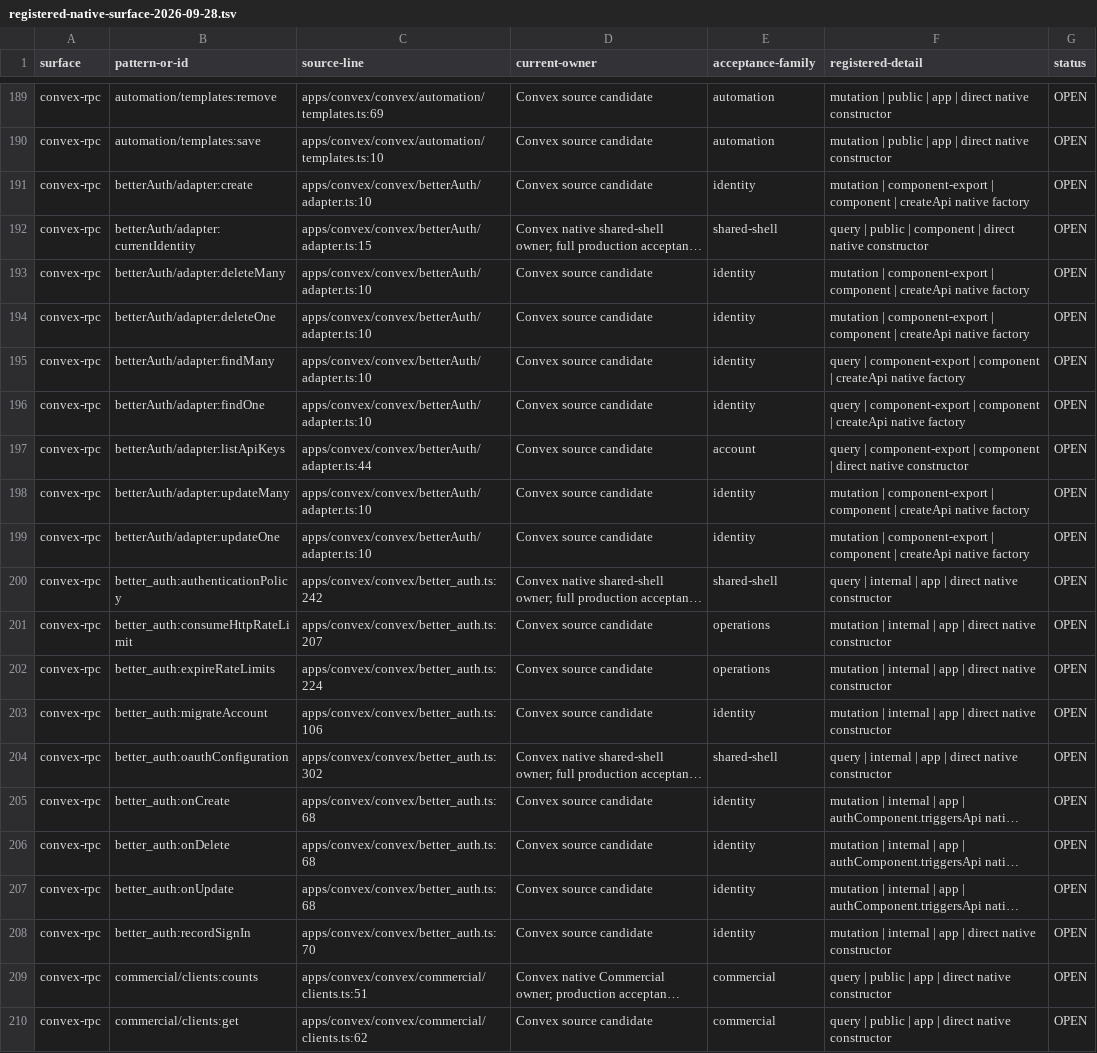
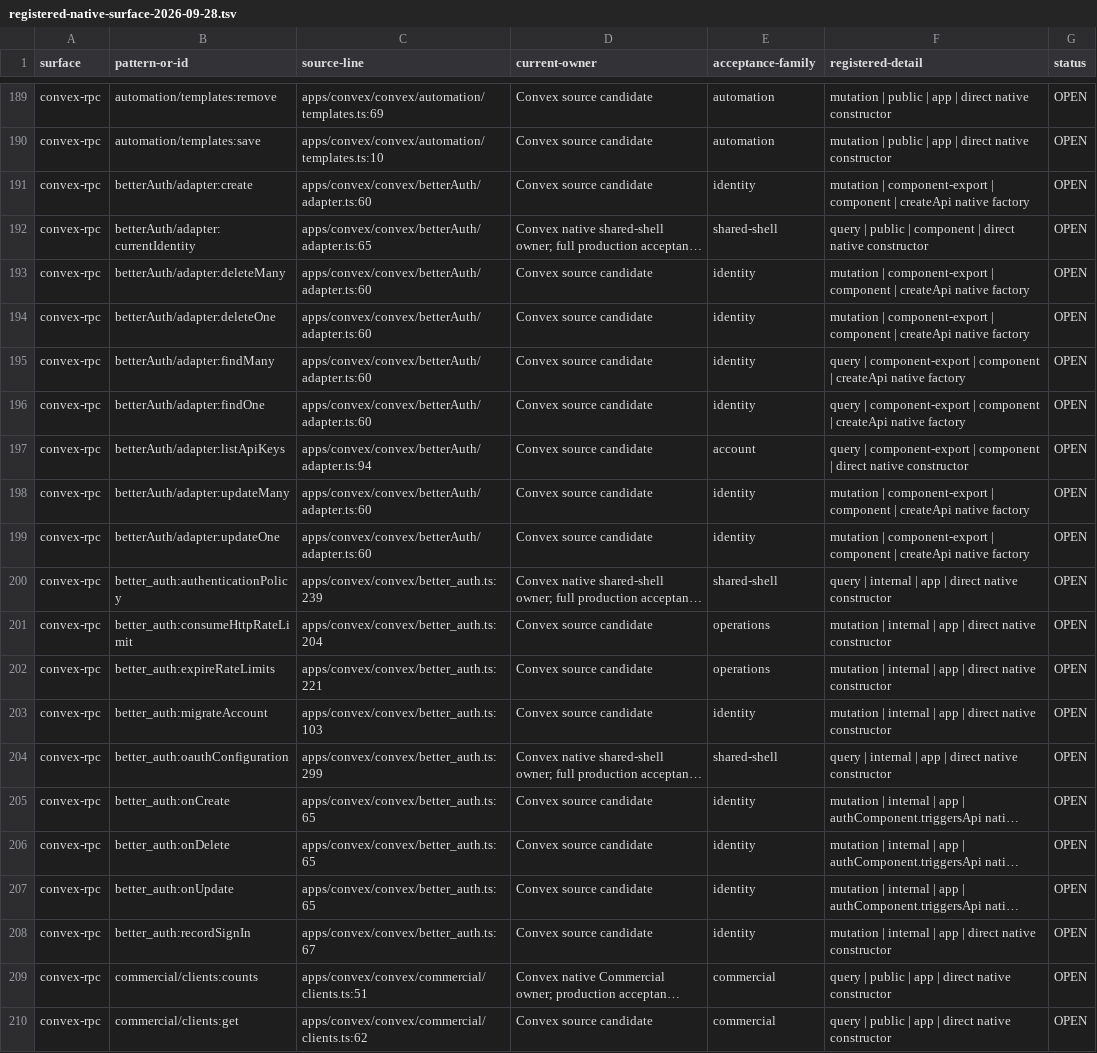
Before and after one commit to withsummon/summon-core-system, a TSV file: docs/migrations/convex/registered-native-surface-2026-09-28.tsv, drawn as a sheet; only a part is shown, gaps mark what is left out; long unchanged cells end in …; the diff names each change by its address in the sheet, - before the commit and + after, or states it on an @@ line.

Commit message:
docs(convex): record genuine catalogue and shared-session acceptance

```diff
--- a/docs/migrations/convex/registered-native-surface-2026-09-28.tsv
+++ b/docs/migrations/convex/registered-native-surface-2026-09-28.tsv
-C191 (source-line): apps/convex/convex/betterAuth/adapter.ts:10
+C191 (source-line): apps/convex/convex/betterAuth/adapter.ts:60
-C192 (source-line): apps/convex/convex/betterAuth/adapter.ts:15
+C192 (source-line): apps/convex/convex/betterAuth/adapter.ts:65
-C193:C196 (source-line): apps/convex/convex/betterAuth/adapter.ts:10
+C193:C196 (source-line): apps/convex/convex/betterAuth/adapter.ts:60
-C197 (source-line): apps/convex/convex/betterAuth/adapter.ts:44
+C197 (source-line): apps/convex/convex/betterAuth/adapter.ts:94
-C198:C199 (source-line): apps/convex/convex/betterAuth/adapter.ts:10
+C198:C199 (source-line): apps/convex/convex/betterAuth/adapter.ts:60
-C200 (source-line): apps/convex/convex/better_auth.ts:242
+C200 (source-line): apps/convex/convex/better_auth.ts:239
-C201 (source-line): apps/convex/convex/better_auth.ts:207
+C201 (source-line): apps/convex/convex/better_auth.ts:204
-C202 (source-line): apps/convex/convex/better_auth.ts:224
+C202 (source-line): apps/convex/convex/better_auth.ts:221
-C203 (source-line): apps/convex/convex/better_auth.ts:106
+C203 (source-line): apps/convex/convex/better_auth.ts:103
-C204 (source-line): apps/convex/convex/better_auth.ts:302
+C204 (source-line): apps/convex/convex/better_auth.ts:299
-C205:C207 (source-line): apps/convex/convex/better_auth.ts:68
+C205:C207 (source-line): apps/convex/convex/better_auth.ts:65
-C208 (source-line): apps/convex/convex/better_auth.ts:70
+C208 (source-line): apps/convex/convex/better_auth.ts:67
```
Also changed, not shown: 2 other files.
